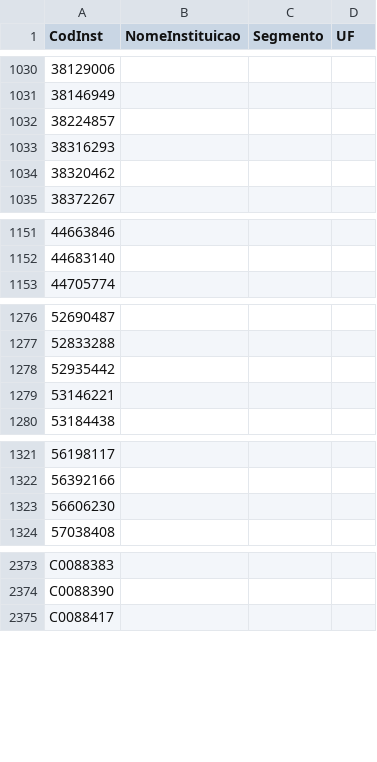
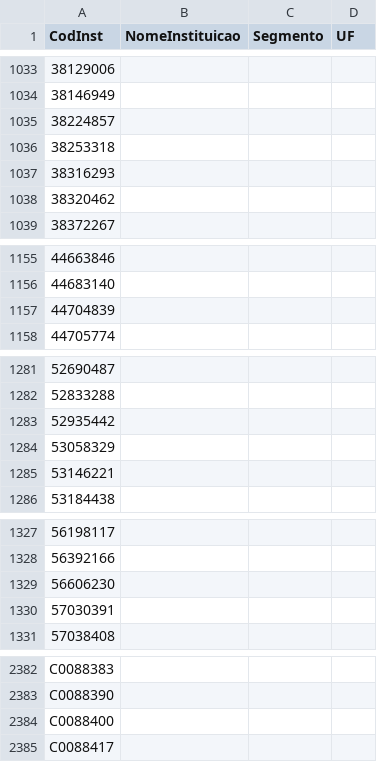
Before and after one commit to PulseDataLabs/PulseIFData, a CSV file: data/cadastro_ifs.csv, drawn as a sheet; only a part is shown, gaps mark what is left out; the diff covers the shown part only.

```diff
--- a/data/cadastro_ifs.csv
+++ b/data/cadastro_ifs.csv
@@ -1032,2 +1035,3 @@ CodInst,NomeInstituicao,Segmento,UF
 38224857,,,
+38253318,,,
 38316293,,,
@@ -1152,2 +1156,3 @@ CodInst,NomeInstituicao,Segmento,UF
 44683140,,,
+44704839,,,
 44705774,,,
@@ -1278,2 +1283,3 @@ CodInst,NomeInstituicao,Segmento,UF
 52935442,,,
+53058329,,,
 53146221,,,
@@ -1323,2 +1329,3 @@ CodInst,NomeInstituicao,Segmento,UF
 56606230,,,
+57030391,,,
 57038408,,,
@@ -2374,2 +2383,3 @@ C0088383,,,
 C0088390,,,
+C0088400,,,
 C0088417,,,
```
Also changed, not shown: 12 added rows elsewhere in this file, data/bacen_conglomerados.csv, 5 other files.
